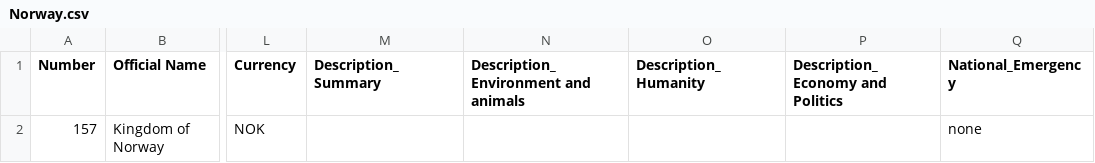
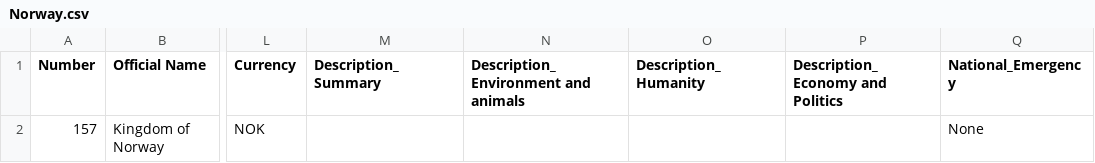
Before and after one commit to 9907daniel/Givplus, a CSV file: backend/files/nation/Norway.csv, drawn as a sheet; only a part is shown, gaps mark what is left out; the diff names each change by its address in the sheet, - before the commit and + after, or states it on an @@ line.

Commit message:
Update Norway.csv

```diff
--- a/backend/files/nation/Norway.csv
+++ b/backend/files/nation/Norway.csv
-Q2 (National_Emergency): none
+Q2 (National_Emergency): None
```
